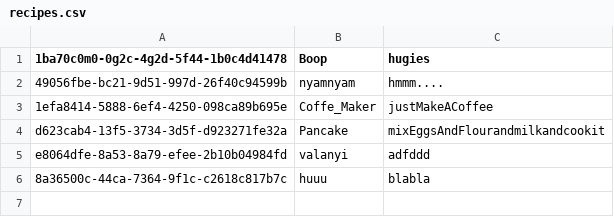
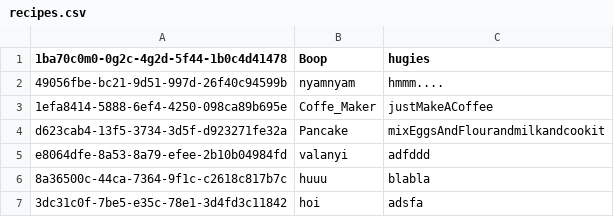
Before and after one commit to DGedeonTM/NHF, a CSV file: recipes.csv, drawn as a sheet; the diff names each change by its address in the sheet, - before the commit and + after, or states it on an @@ line.

```diff
--- a/recipes.csv
+++ b/recipes.csv
+row 7: 3dc31c0f-7be5-e35c-78e1-3d4fd3c11842 | hoi | adsfa
```
Also changed, not shown: connection.csv, logs.csv, 10 other files.
